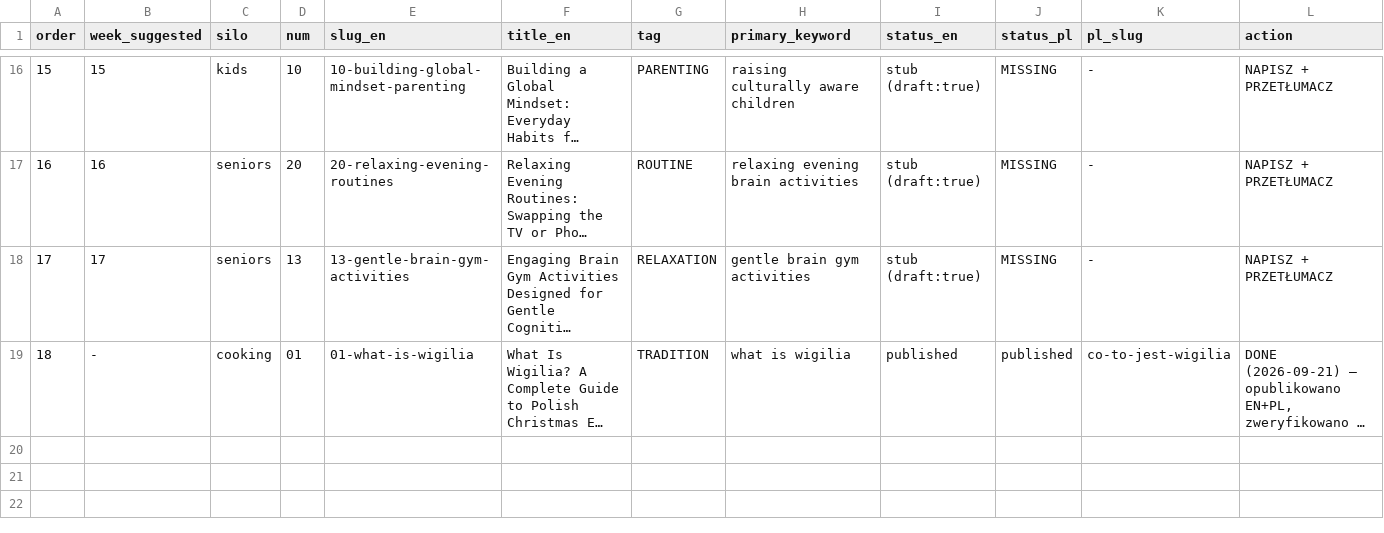
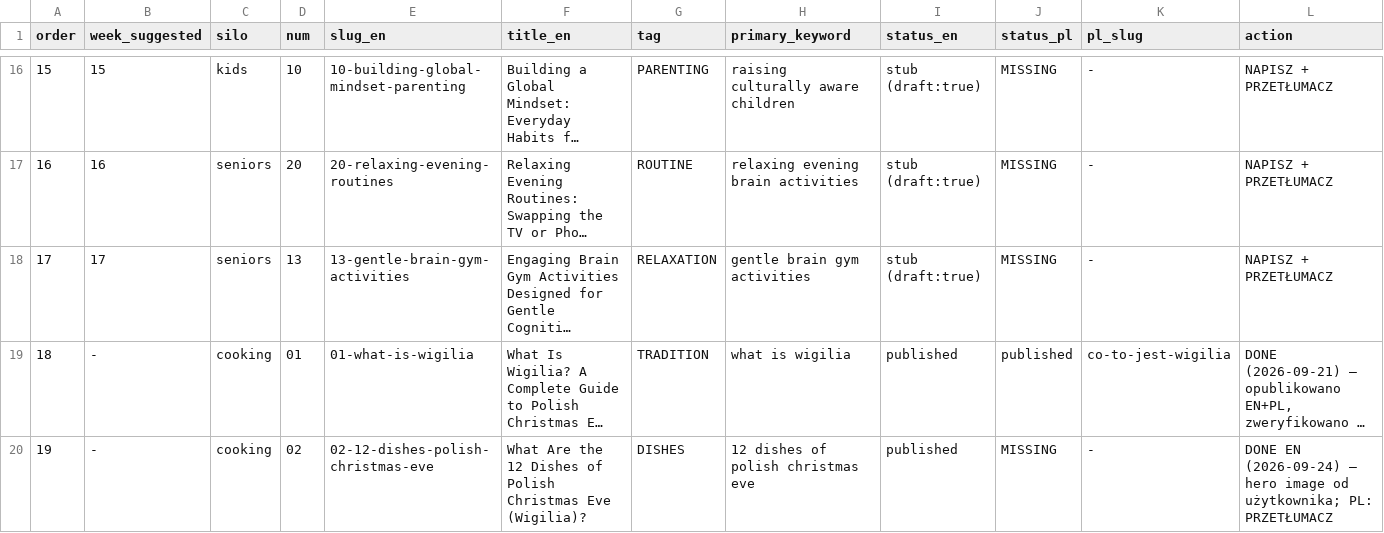
Before and after one commit to DarekWlosek/alexherek_site, a CSV file: content-topic-queue.csv, drawn as a sheet; only a part is shown, gaps mark what is left out; long unchanged cells end in …; rows hold the shown columns only; the diff names each change by its address in the sheet, - before the commit and + after, or states it on an @@ line.

Commit message:
Blog cooking #02: What Are the 12 Dishes of Polish Christmas Eve

```diff
--- a/content-topic-queue.csv
+++ b/content-topic-queue.csv
+row 20: 19 | - | cooking | 02 | 02-12-dishes-polish-christmas-eve | What Are the 12 Dishes of Polish Christmas Eve (Wigilia)? | DISHES | 12 dishes of polish christmas eve | published | MISSING | - | DONE EN (2026-09-24) — hero image od użytkownika; PL: PRZETŁUMACZ
```
Also changed, not shown: 2 other files.
